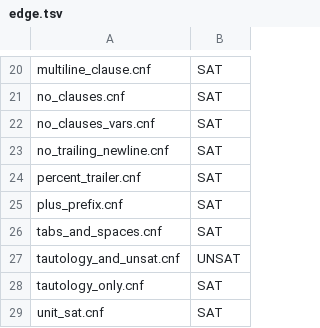
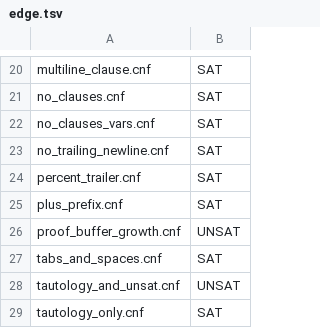
Before and after one commit to lukewilliamboswell/rocsat, a TSV file: bench/expected/edge.tsv, drawn as a sheet; only a part is shown, gaps mark what is left out; the shorter side is filled out with more unchanged rows; the diff names each change by its address in the sheet, - before the commit and + after, or states it on an @@ line.

Commit message:
Audit completed milestones and harden DRAT buffering
Build DRAT lines separately before concatenating: direct byte-by-byte growth corrupts the proof buffer in the pinned optimized compiler. Add the minimized release regression.\n\nDocument the current CLI-only API and macOS-specific bootstrap scripts. Flat200 heuristic work remains deferred to milestone 2.

```diff
--- a/bench/expected/edge.tsv
+++ b/bench/expected/edge.tsv
+row 26: proof_buffer_growth.cnf | UNSAT
```
Also changed, not shown: 4 other files.
